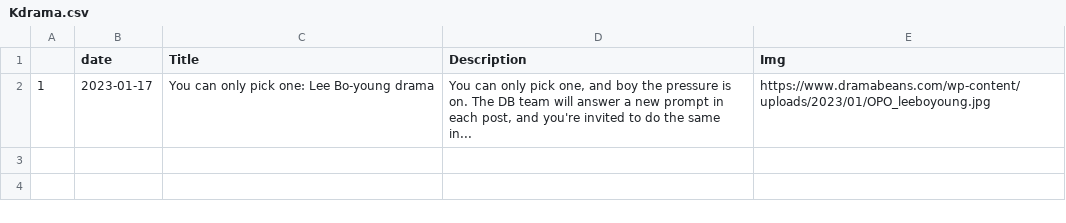
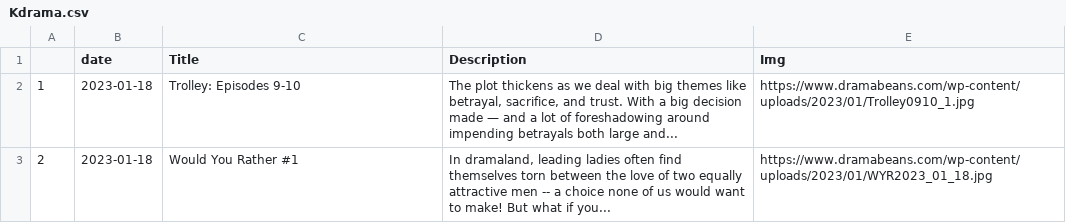
Before and after one commit to adlinakhair/tweet-bot, a CSV file: data/Kdrama.csv, drawn as a sheet.

```diff
--- a/data/Kdrama.csv
+++ b/data/Kdrama.csv
@@ -1,2 +1,4 @@
 "","date","Title","Description","Img"
-"1",2023-01-17,"You can only pick one: Lee Bo-young drama","You can only pick one, and boy the pressure is on. The DB team will answer a new prompt in each post, and you're invited to do the same in...","https://www.dramabeans.com/wp-content/uploads/2023/01/OPO_leeboyoung.jpg"
+"1",2023-01-18,"Trolley: Episodes 9-10","The plot thickens as we deal with big themes like betrayal, sacrifice, and trust. With a big decision made — and a lot of foreshadowing around impending betrayals both large and...","https://www.dramabeans.com/wp-content/uploads/2023/01/Trolley0910_1.jpg"
+"2",2023-01-18,"Would You Rather #1","
+In dramaland, leading ladies often find themselves torn between the love of two equally attractive men -- a choice none of us would want to make! But what if you...","https://www.dramabeans.com/wp-content/uploads/2023/01/WYR2023_01_18.jpg"
```
Also changed, not shown: 1 other file.
